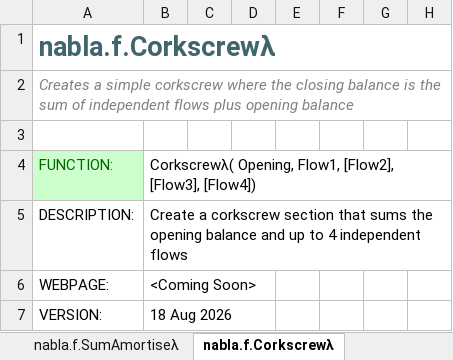
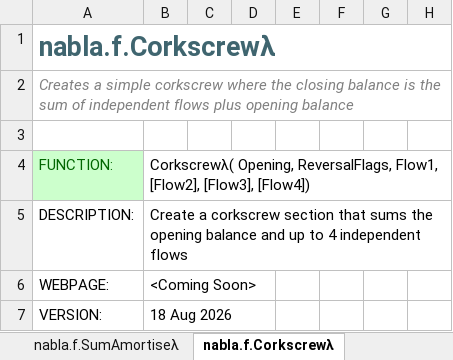
Before and after one commit to ryanduguid/Nabla, an Excel workbook: nabla.xlsx, sheet nabla.f.Corkscrewλ, drawn as a sheet; only a part is shown; values as stored, in another font and other column widths than the file's, no borders; charts and pictures not drawn; the diff names each change by its address in the sheet, - before the commit and + after, or states it on an @@ line.

```diff
--- a/nabla.xlsx (sheet nabla.f.Corkscrewλ)
+++ b/nabla.xlsx (sheet nabla.f.Corkscrewλ)
-B4: Corkscrewλ( Opening, Flow1, [Flow2],…
+B4: Corkscrewλ( Opening, ReversalFlags, Flow1, [Flow2],…
```
Also changed, not shown: sheet nabla.f.LabelAmortiseλ, sheet nabla.f.Movementλ, sheet nabla.f.TimelineOffsetλ, sheet nabla.f.Depreciateλ, 11 other files.
